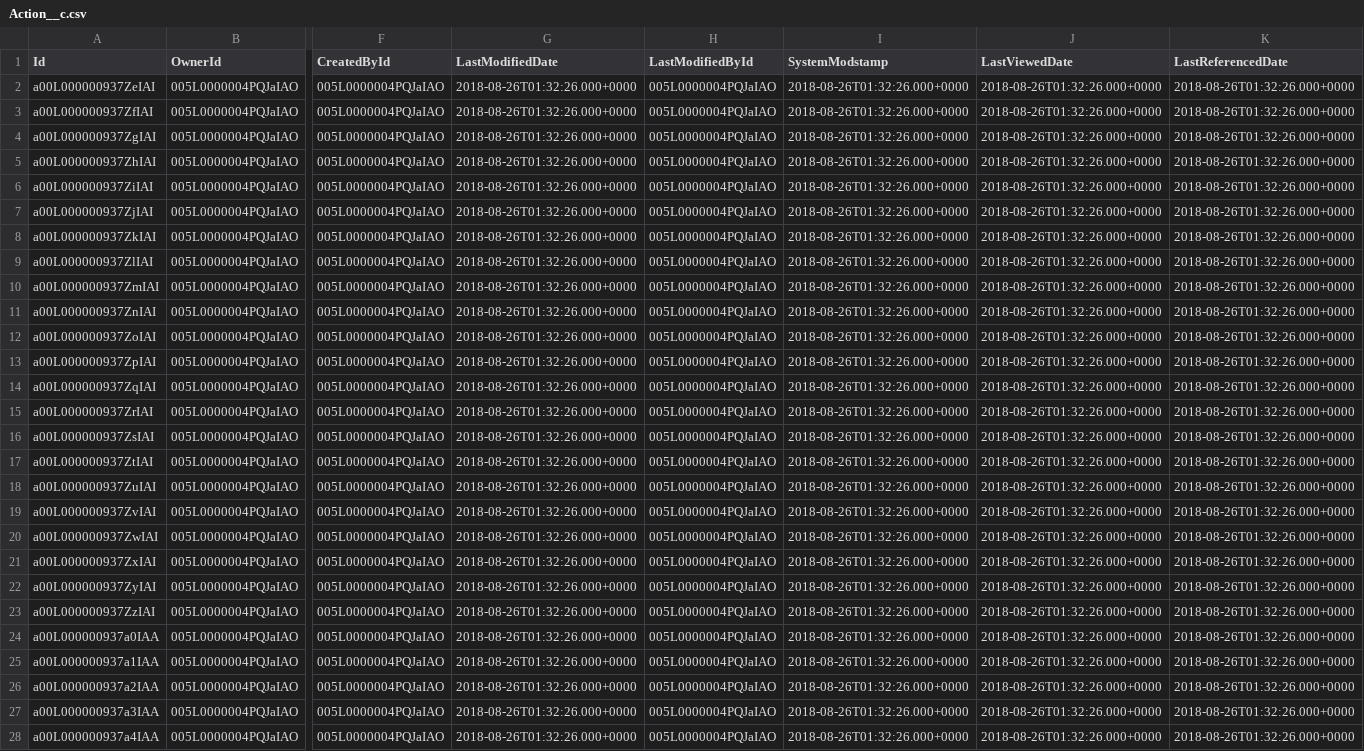
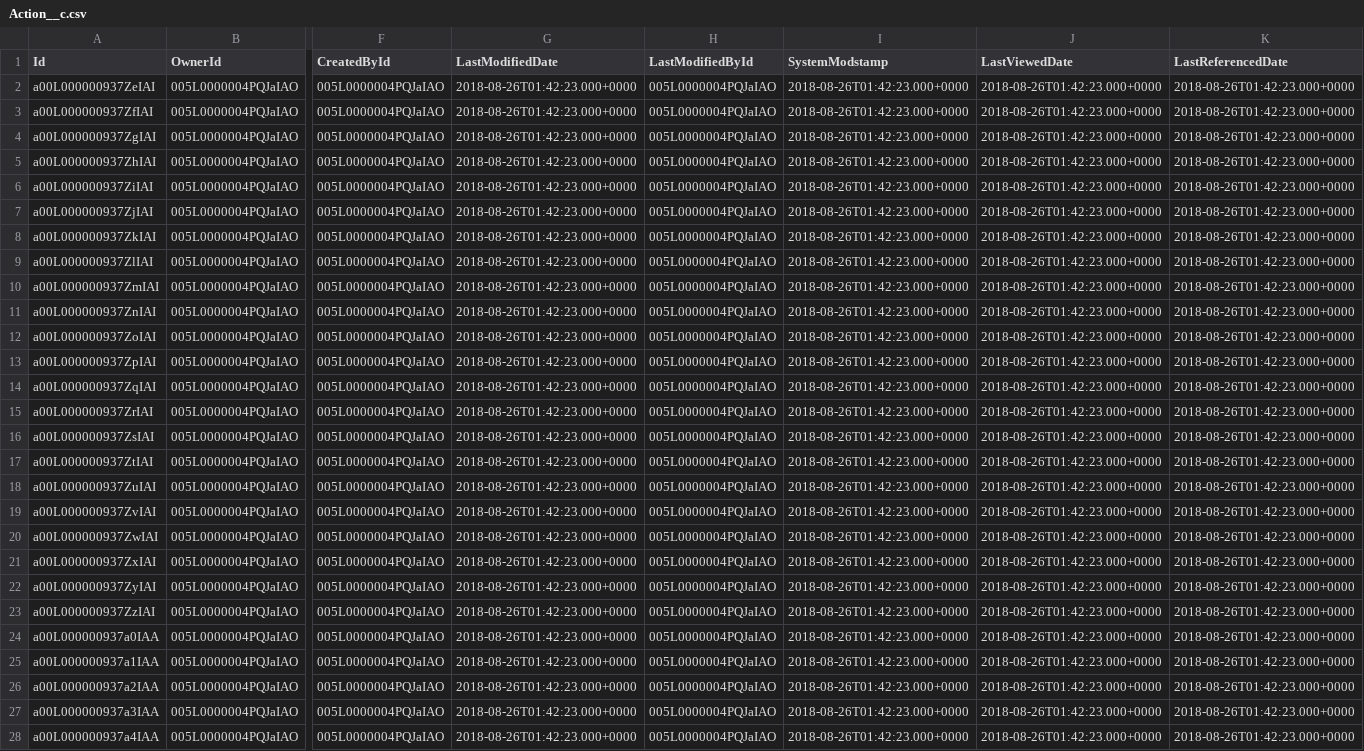
Before and after one commit to eltoroit/PCTesterScript_Builder, a CSV file: assets/data/Action__c.csv, drawn as a sheet; only a part is shown, gaps mark what is left out; the diff covers the shown part only; the diff names each change by its address in the sheet, - before the commit and + after, or states it on an @@ line.

```diff
--- a/assets/data/Action__c.csv
+++ b/assets/data/Action__c.csv
-G2:G28 (LastModifiedDate): 2018-08-26T01:32:26.000+0000
+G2:G28 (LastModifiedDate): 2018-08-26T01:42:23.000+0000
-I2:I28 (SystemModstamp): 2018-08-26T01:32:26.000+0000
+I2:I28 (SystemModstamp): 2018-08-26T01:42:23.000+0000
-J2:J28 (LastViewedDate): 2018-08-26T01:32:26.000+0000
+J2:J28 (LastViewedDate): 2018-08-26T01:42:23.000+0000
-K2:K28 (LastReferencedDate): 2018-08-26T01:32:26.000+0000
+K2:K28 (LastReferencedDate): 2018-08-26T01:42:23.000+0000
```
Also changed, not shown: 92 edited cells elsewhere in this file, assets/data/Event__c.csv, 3 other files.
